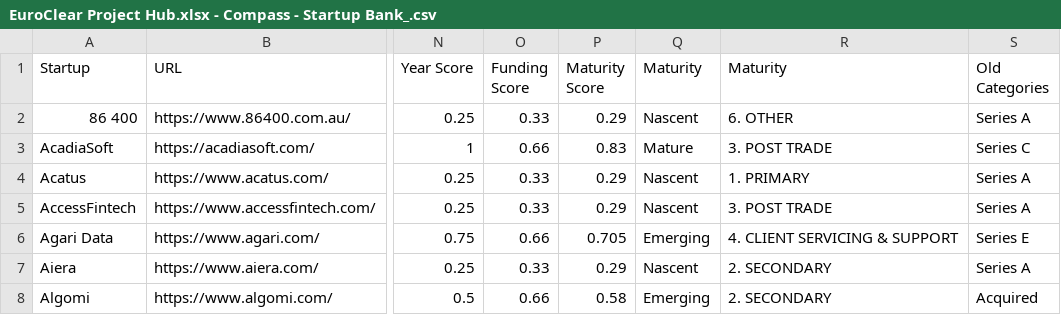
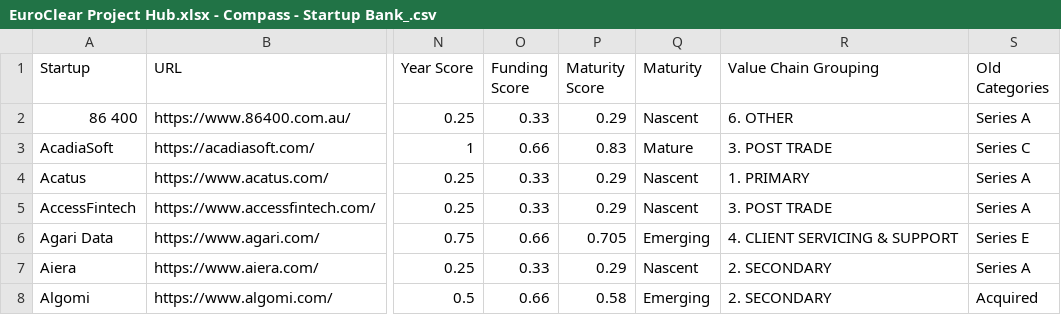
Before and after one commit to RainmakingInnovation/EuroclearCompass, a CSV file: EuroClear Project Hub.xlsx - Compass - Startup Bank_.csv, drawn as a sheet; only a part is shown, gaps mark what is left out; the diff names each change by its address in the sheet, - before the commit and + after, or states it on an @@ line.

```diff
--- a/EuroClear Project Hub.xlsx - Compass - Startup Bank_.csv
+++ b/EuroClear Project Hub.xlsx - Compass - Startup Bank_.csv
-R1: Maturity
+R1: Value Chain Grouping
```
Also changed, not shown: 1 other file.
